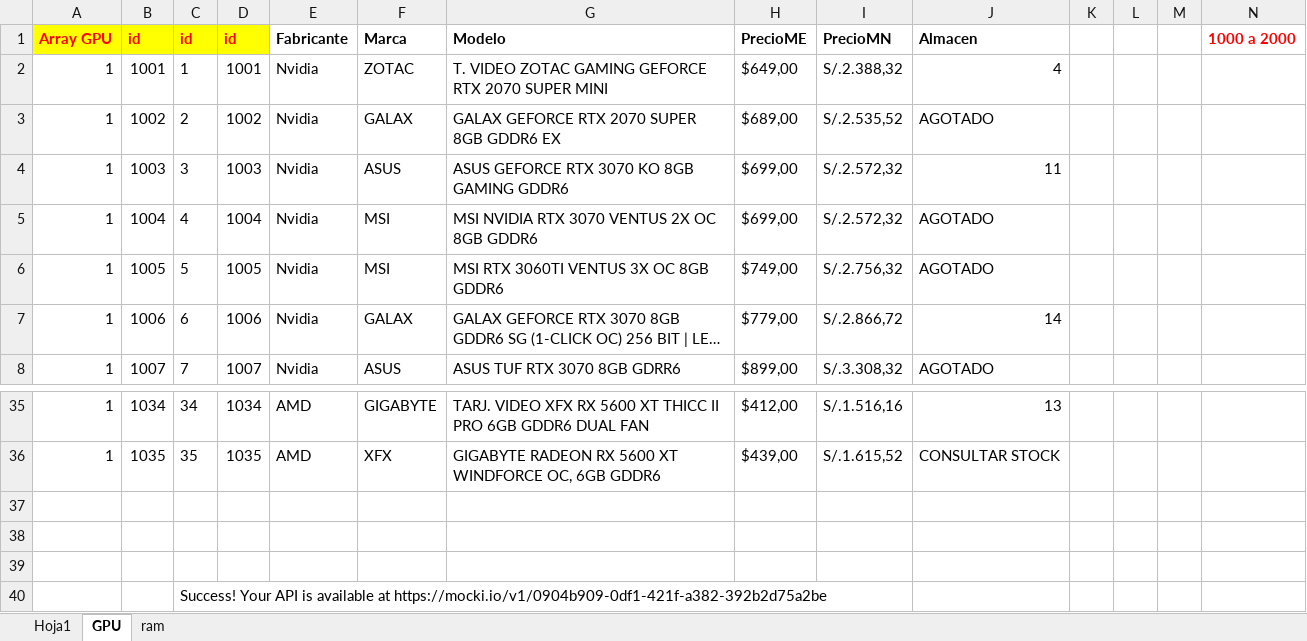
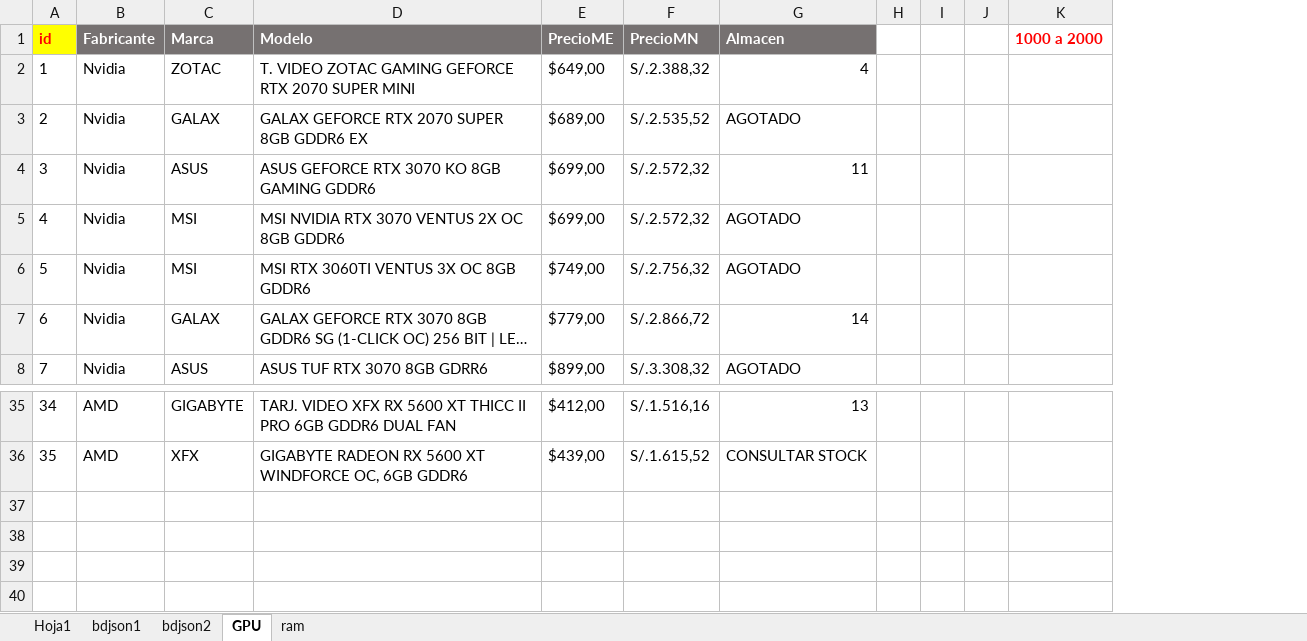
Before and after one commit to pitziro/viziostore, an Excel workbook: src/myjson/ejemploexcel.xlsx, sheet GPU, drawn as a sheet; only a part is shown, gaps mark what is left out; long unchanged cells end in …; values as stored, in another font and other column widths than the file's, no borders; removed rows and columns are numbered as before the commit, all else as after; the diff names each change by its address in the sheet, - before the commit and + after, or states it on an @@ line.

```diff
--- a/src/myjson/ejemploexcel.xlsx (sheet GPU)
+++ b/src/myjson/ejemploexcel.xlsx (sheet GPU)
+sheet tab: bdjson1
+sheet tab: bdjson2
-column A (Array GPU), rows 2-8: all 1; rows 35-36: 1 | 1
-column B (id), rows 2-8: 1001 | 1002 | 1003 | 1004 | 1005 | 1006 | 1007; rows 35-36: 1034 | 1035
-column D (id), rows 2-8: 1001 | 1002 | 1003 | 1004 | 1005 | 1006 | 1007; rows 35-36: 1034 | 1035
@@ B1:G1 fill: none → #767171, text colour: black → #FFFFFF @@
-row 37: (empty)
-row 38: (empty)
-row 39: (empty)
-row 40:  |  | Success! Your API is available at https://mocki.io/v1/0904b909-0df1-421f-a382-392b2d75a2be
```
Also changed, not shown: 13 other files.
